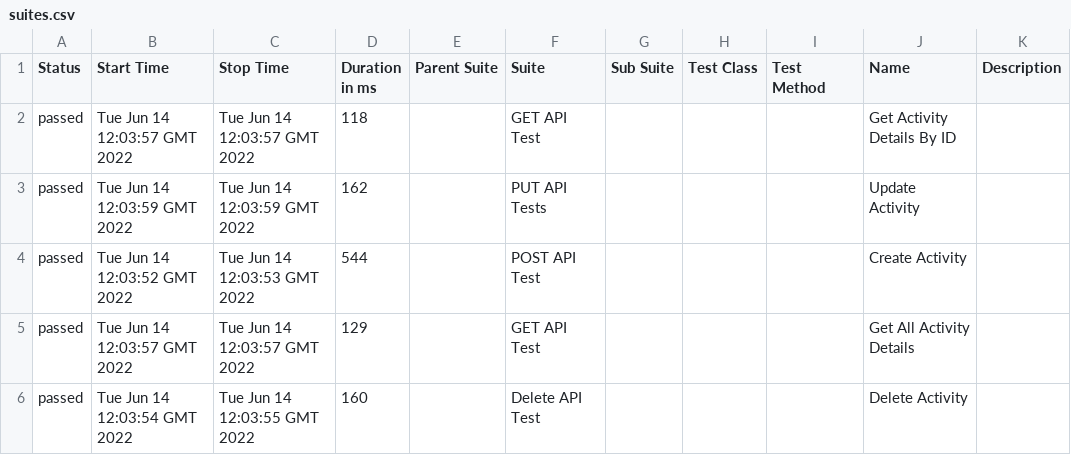
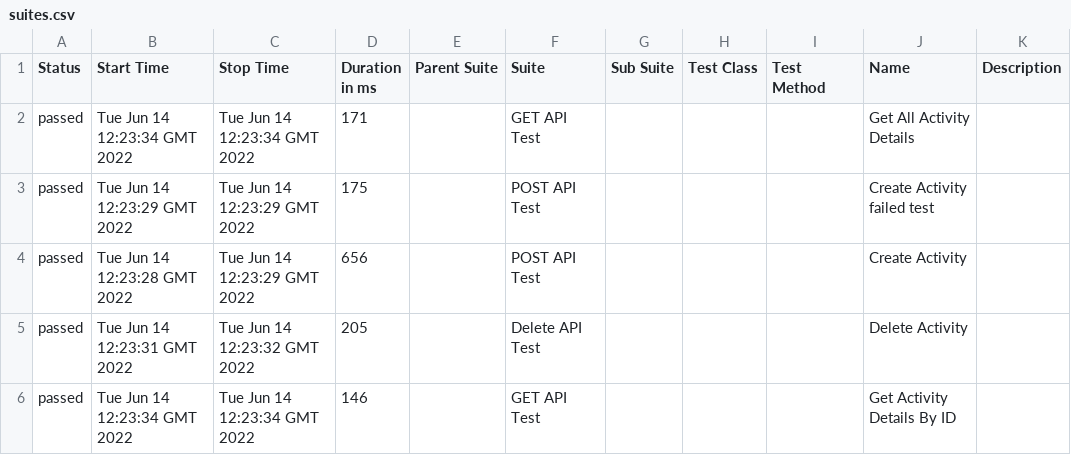
Before and after one commit to the-test-trove/api-tests-cypress, a CSV file: data/suites.csv, drawn as a sheet.

```diff
--- a/data/suites.csv
+++ b/data/suites.csv
@@ -1,6 +1,6 @@
 "Status","Start Time","Stop Time","Duration in ms","Parent Suite","Suite","Sub Suite","Test Class","Test Method","Name","Description"
-"passed","Tue Jun 14 12:03:57 GMT 2022","Tue Jun 14 12:03:57 GMT 2022","118","","GET API Test","","","","Get Activity Details By ID",""
-"passed","Tue Jun 14 12:03:59 GMT 2022","Tue Jun 14 12:03:59 GMT 2022","162","","PUT API Tests","","","","Update Activity",""
-"passed","Tue Jun 14 12:03:52 GMT 2022","Tue Jun 14 12:03:53 GMT 2022","544","","POST API Test","","","","Create Activity",""
-"passed","Tue Jun 14 12:03:57 GMT 2022","Tue Jun 14 12:03:57 GMT 2022","129","","GET API Test","","","","Get All Activity Details",""
-"passed","Tue Jun 14 12:03:54 GMT 2022","Tue Jun 14 12:03:55 GMT 2022","160","","Delete API Test","","","","Delete Activity",""
+"passed","Tue Jun 14 12:23:34 GMT 2022","Tue Jun 14 12:23:34 GMT 2022","171","","GET API Test","","","","Get All Activity Details",""
+"passed","Tue Jun 14 12:23:29 GMT 2022","Tue Jun 14 12:23:29 GMT 2022","175","","POST API Test","","","","Create Activity failed test",""
+"passed","Tue Jun 14 12:23:28 GMT 2022","Tue Jun 14 12:23:29 GMT 2022","656","","POST API Test","","","","Create Activity",""
+"passed","Tue Jun 14 12:23:31 GMT 2022","Tue Jun 14 12:23:32 GMT 2022","205","","Delete API Test","","","","Delete Activity",""
+"passed","Tue Jun 14 12:23:34 GMT 2022","Tue Jun 14 12:23:34 GMT 2022","146","","GET API Test","","","","Get Activity Details By ID",""
```
Also changed, not shown: 31 other files.
